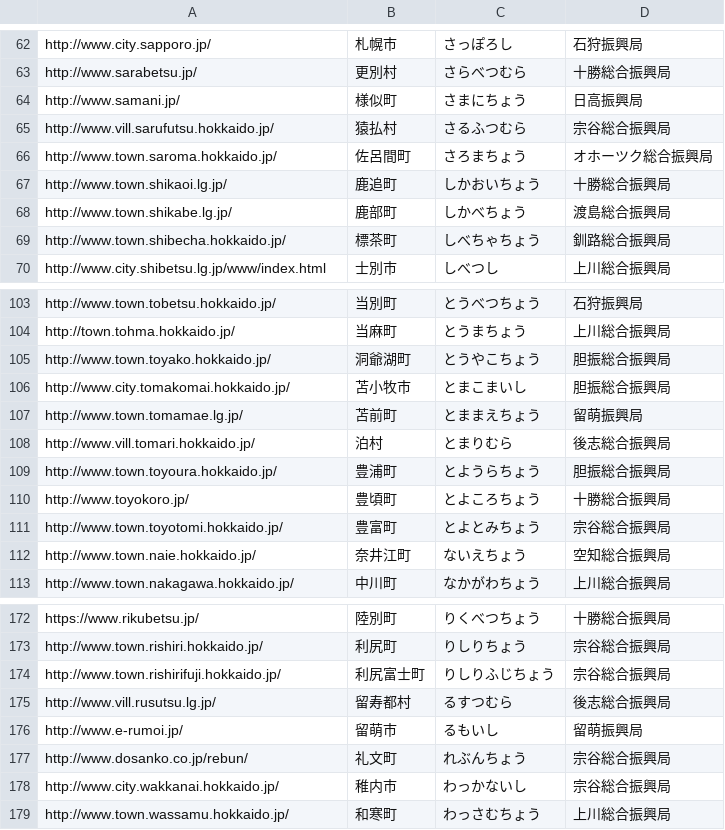
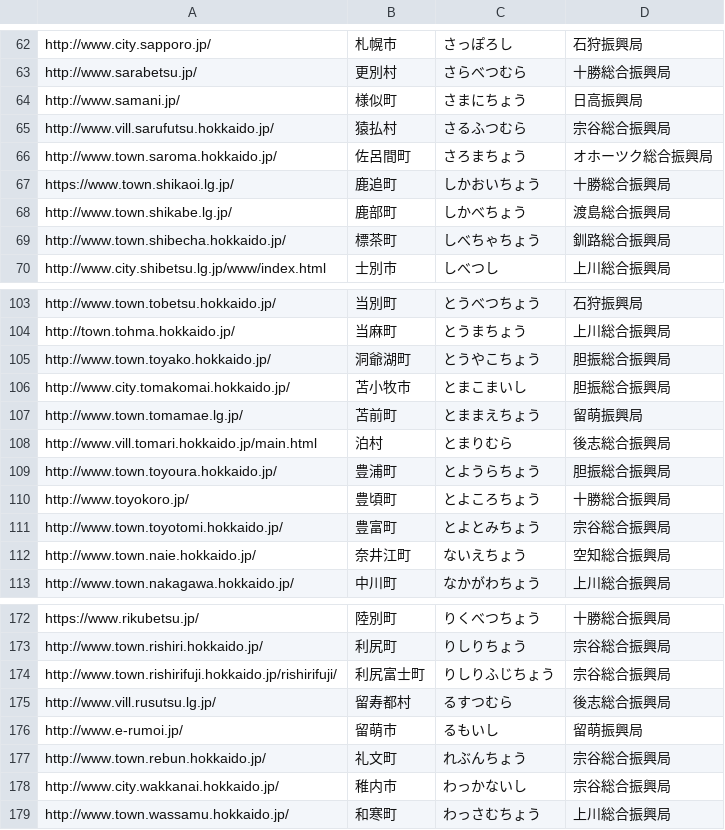
Before and after one commit to foo99/hokkaido.csv, a CSV file: hokkaido.csv, drawn as a sheet; only a part is shown, gaps mark what is left out.

Commit message:
Update hokkaido.csv

```diff
--- a/hokkaido.csv
+++ b/hokkaido.csv
@@ -66,3 +66,3 @@
 "http://www.town.saroma.hokkaido.jp/","佐呂間町","さろまちょう","オホーツク総合振興局"
-"http://www.town.shikaoi.lg.jp/","鹿追町","しかおいちょう","十勝総合振興局"
+"https://www.town.shikaoi.lg.jp/","鹿追町","しかおいちょう","十勝総合振興局"
 "http://www.town.shikabe.lg.jp/","鹿部町","しかべちょう","渡島総合振興局"
@@ -107,3 +107,3 @@
 "http://www.town.tomamae.lg.jp/","苫前町","とままえちょう","留萌振興局"
-"http://www.vill.tomari.hokkaido.jp/","泊村","とまりむら","後志総合振興局"
+"http://www.vill.tomari.hokkaido.jp/main.html","泊村","とまりむら","後志総合振興局"
 "http://www.town.toyoura.hokkaido.jp/","豊浦町","とようらちょう","胆振総合振興局"
@@ -173,6 +173,6 @@
 "http://www.town.rishiri.hokkaido.jp/","利尻町","りしりちょう","宗谷総合振興局"
-"http://www.town.rishirifuji.hokkaido.jp/","利尻富士町","りしりふじちょう","宗谷総合振興局"
+"http://www.town.rishirifuji.hokkaido.jp/rishirifuji/","利尻富士町","りしりふじちょう","宗谷総合振興局"
 "http://www.vill.rusutsu.lg.jp/","留寿都村","るすつむら","後志総合振興局"
 "http://www.e-rumoi.jp/","留萌市","るもいし","留萌振興局"
-"http://www.dosanko.co.jp/rebun/","礼文町","れぶんちょう","宗谷総合振興局"
+"http://www.town.rebun.hokkaido.jp/","礼文町","れぶんちょう","宗谷総合振興局"
 "http://www.city.wakkanai.hokkaido.jp/","稚内市","わっかないし","宗谷総合振興局"
```
